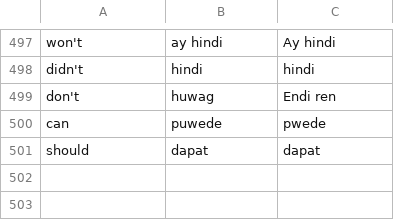
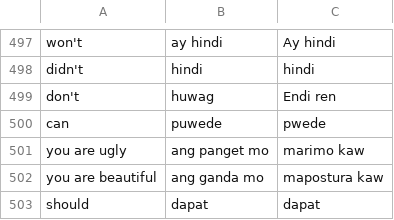
Before and after one commit to reign161826/trans_app, a CSV file: app/src/main/assets/wordlist.csv, drawn as a sheet; only a part is shown, gaps mark what is left out.

```diff
--- a/app/src/main/assets/wordlist.csv
+++ b/app/src/main/assets/wordlist.csv
@@ -500,2 +500,4 @@ don't,huwag,Endi ren
 can,puwede,pwede
+you are ugly,ang panget mo,marimo kaw
+you are beautiful,ang ganda mo,mapostura kaw
 should,dapat,dapat
```
Also changed, not shown: 3 other files.
